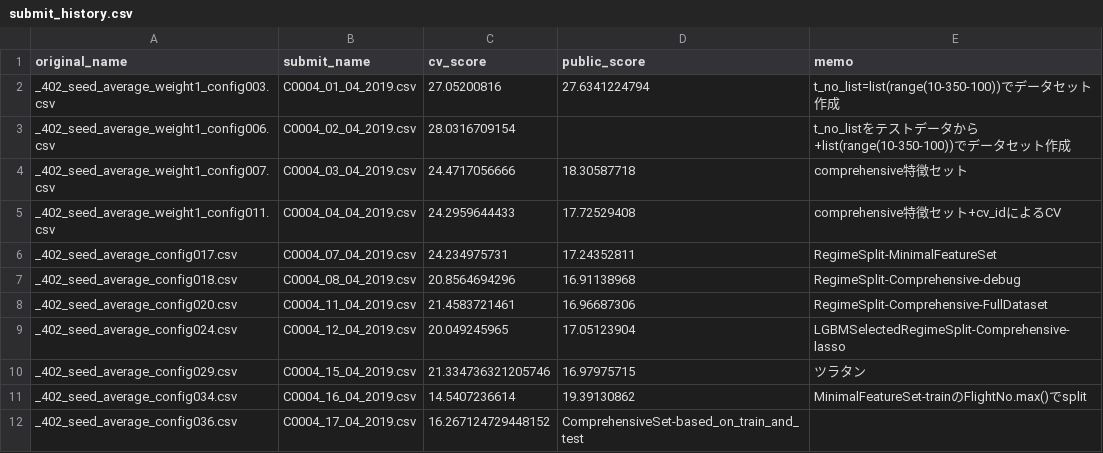
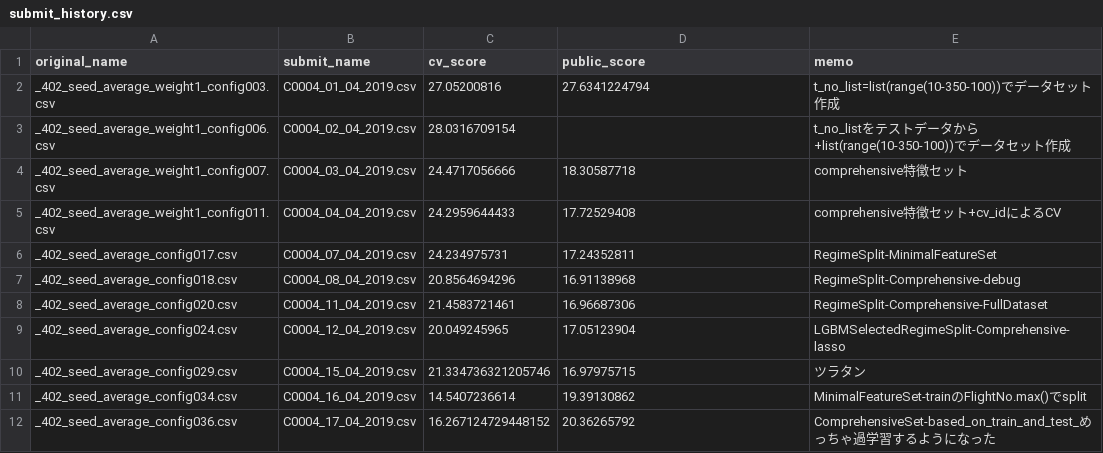
Before and after one commit to SS1031/PHMC2019DataAnalysisChallenge, a CSV file: submit_history.csv, drawn as a sheet.

Commit message:
submit_hitory036更新2

```diff
--- a/submit_history.csv
+++ b/submit_history.csv
@@ -11,2 +11,2 @@ _402_seed_average_config029.csv,C0004_15_04_2019.csv,21.334736321205746,16.97975
 _402_seed_average_config034.csv,C0004_16_04_2019.csv,14.5407236614,19.39130862,MinimalFeatureSet-trainのFlightNo.max()でsplit
-_402_seed_average_config036.csv,C0004_17_04_2019.csv,16.267124729448152,ComprehensiveSet-based_on_train_and_test
+_402_seed_average_config036.csv,C0004_17_04_2019.csv,16.267124729448152,20.36265792,ComprehensiveSet-based_on_train_and_test_めっちゃ過学習するようになった
```
